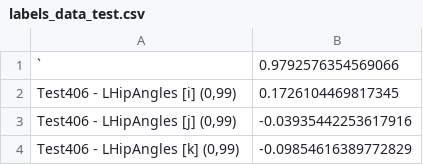
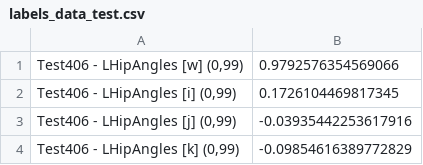
Before and after one commit to SmartMaatt/LSTM-quaternion-sequence-extrapolation, a CSV file: data/mockup/labels_data_test.csv, drawn as a sheet; only a part is shown.

Commit message:
LSTM quaternion sequence (part 2)
*Improved length of tensors with labels.
*Improved hyperparameters.
*Added evaluations using MSE.
*Added manual testing of results.

```diff
--- a/data/mockup/labels_data_test.csv
+++ b/data/mockup/labels_data_test.csv
@@ -1,2 +1,2 @@
-`,0.9792576354569066
+"Test406 - LHipAngles [w] (0,99)",0.9792576354569066
 "Test406 - LHipAngles [i] (0,99)",0.1726104469817345
```
Also changed, not shown: 4 other files.
